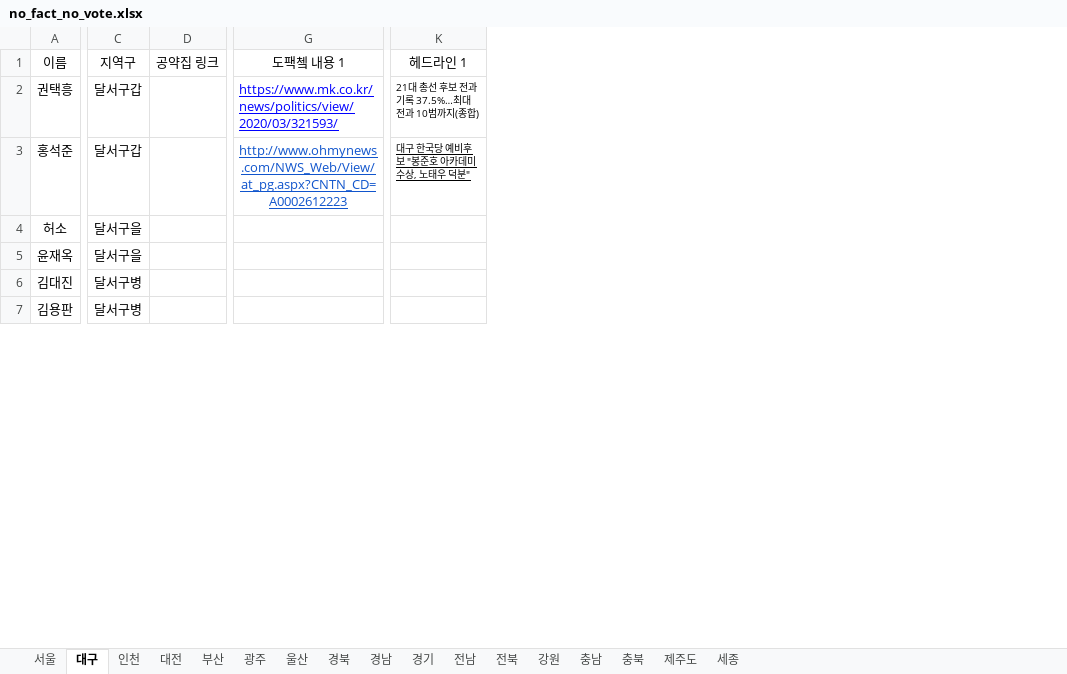
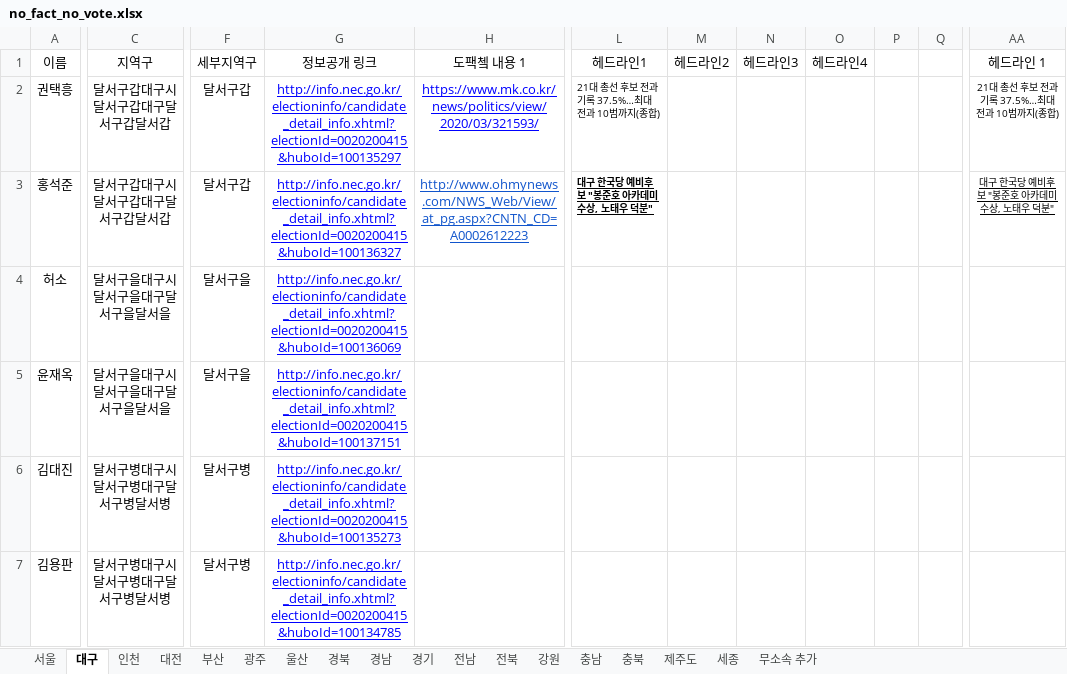
Before and after one commit to baeniel/nofactnovote, an Excel workbook: public/no_fact_no_vote.xlsx, sheet 대구, drawn as a sheet; only a part is shown, gaps mark what is left out; values as stored, in another font and other column widths than the file's, no borders; charts and pictures not drawn; removed rows and columns are numbered as before the commit, all else as after; the diff covers the shown part only; the diff names each change by its address in the sheet, - before the commit and + after, or states it on an @@ line.

```diff
--- a/public/no_fact_no_vote.xlsx (sheet 대구)
+++ b/public/no_fact_no_vote.xlsx (sheet 대구)
+sheet tab: 무소속 추가
-column C, rows 1-7: 지역구 | 달서구갑 | 달서구갑 | 달서구을 | 달서구을 | 달서구병 | 달서구병
-column D, row 1: 공약집 링크
+column C, rows 1-7: 지역구 | 달서구갑대구시달서구갑대구달서구갑달서갑 | 달서구갑대구시달서구갑대구달서구갑달서갑 | 달서구을대구시달서구을대구달서구을달서을 | 달서구을대구시달서구을대구달서구을달서을 | 달서구병대구시달서구병대구달서구병달서병 | 달서구병대구시달서구병대구달서구병달서병
+column F, rows 1-7: 세부지역구 | 달서구갑 | 달서구갑 | 달서구을 | 달서구을 | 달서구병 | 달서구병
+column G, rows 1-7: 정보공개 링크 | http://info.nec.go.kr/electioninfo/candidate_detail_info.xhtml?electionId=0020200415&huboId=100135297 | http://info.nec.go.kr/electioninfo/candidate_detail_info.xhtml?electionId=0020200415&huboId=100136327 | http://info.nec.go.kr/electioninfo/candidate_detail_info.xhtml?electionId=0020200415&huboId=100136069 | http://info.nec.go.kr/electioninfo/candidate_detail_info.xhtml?electionId=0020200415&huboId=100137151 | http://info.nec.go.kr/electioninfo/candidate_detail_info.xhtml?electionId=0020200415&huboId=100135273 | http://info.nec.go.kr/electioninfo/candidate_detail_info.xhtml?electionId=0020200415&huboId=100134785
+column L, rows 1-3: 헤드라인1 | 21대 총선 후보 전과기록 37.5%…최대 전과 10범까지(종합) | 대구 한국당 예비후보 "봉준호 아카데미 수상, 노태우 덕분"
+column M, row 1: 헤드라인2
+column N, row 1: 헤드라인3
+column O, row 1: 헤드라인4
+column P, empty
+column Q, empty
-H2 alignment: left
+H2 alignment: center
-AA2:AA3 alignment: left
+AA2:AA3 alignment: center
```
Also changed, not shown: 9 added columns and cell formats elsewhere in this sheet, sheet 경기, sheet 전남, sheet 부산, sheet 경남, sheet 전북, sheet 경북, 10 more sheets, charts or pictures, 27 other files.
